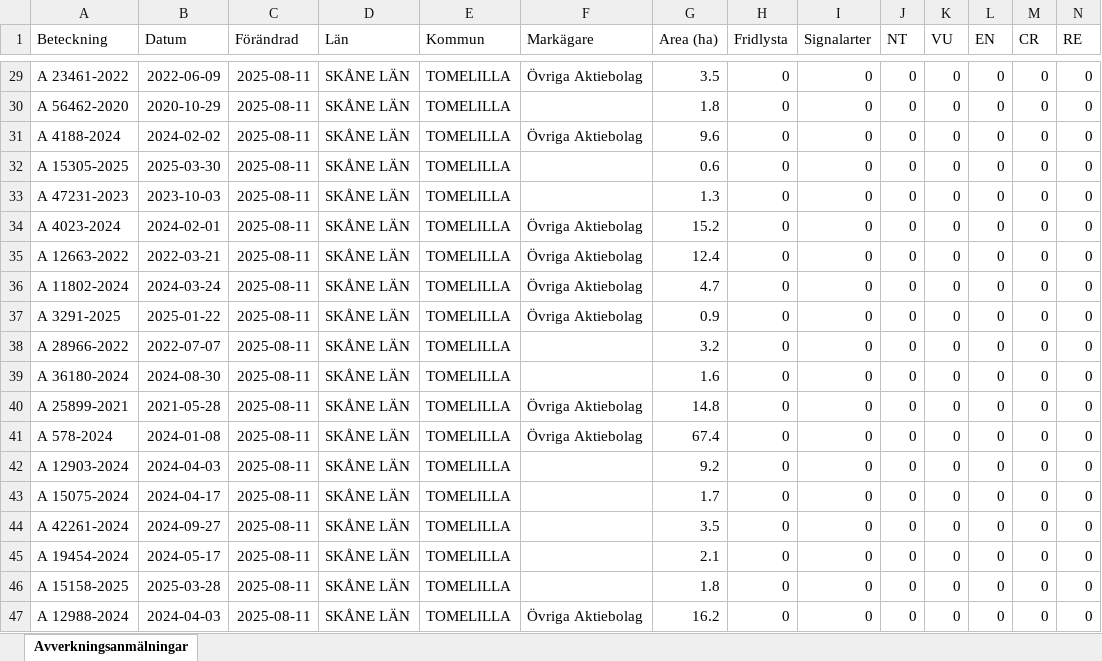
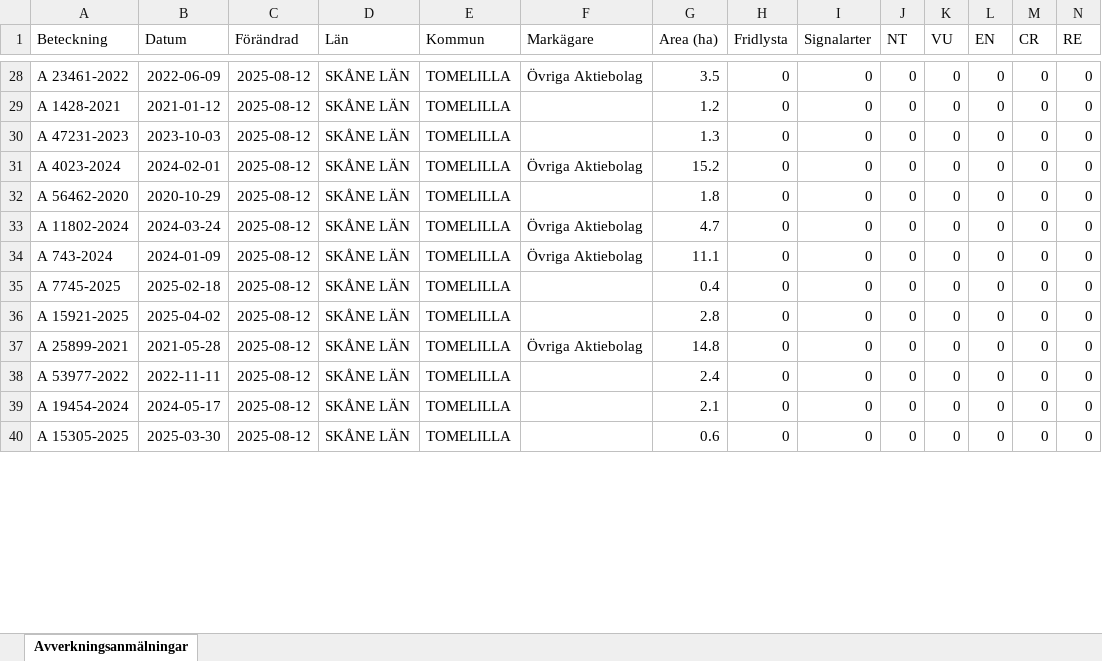
Before and after one commit to klasma/Logging_1270, an Excel workbook: Översikt TOMELILLA.xlsx, sheet Avverkningsanmälningar, drawn as a sheet; only a part is shown, gaps mark what is left out; values as stored, in another font and other column widths than the file's, no borders; removed rows and columns are numbered as before the commit, all else as after; rows hold the shown columns only; the diff covers the shown part only; the diff names each change by its address in the sheet, - before the commit and + after, or states it on an @@ line.

```diff
--- a/Översikt TOMELILLA.xlsx (sheet Avverkningsanmälningar)
+++ b/Översikt TOMELILLA.xlsx (sheet Avverkningsanmälningar)
-C28:C29 (Förändrad): 2025-08-11
+C28:C29 (Förändrad): 2025-08-12
-A29 (Beteckning): A 56462-2020
+A29 (Beteckning): A 1428-2021
-B29 (Datum): 2020-10-29
+B29 (Datum): 2021-01-12
-G29 (Area (ha)): 1.8
+G29 (Area (ha)): 1.2
-row 31: A 4188-2024 | 2024-02-02 | 2025-08-11 | SKÅNE LÄN | TOMELILLA | Övriga Aktiebolag | 9.6 | 0 | 0 | 0 | 0 | 0 | 0 | 0
-row 32: A 15305-2025 | 2025-03-30 | 2025-08-11 | SKÅNE LÄN | TOMELILLA |  | 0.6 | 0 | 0 | 0 | 0 | 0 | 0 | 0
-C30:C37 (Förändrad): 2025-08-11
+C30:C37 (Förändrad): 2025-08-12
-A32 (Beteckning): A 12663-2022
+A32 (Beteckning): A 56462-2020
-B32 (Datum): 2022-03-21
+B32 (Datum): 2020-10-29
-F32 (Markägare): Övriga Aktiebolag
+F32 (Markägare): (empty)
-G32 (Area (ha)): 12.4
+G32 (Area (ha)): 1.8
-A34 (Beteckning): A 3291-2025
+A34 (Beteckning): A 743-2024
-B34 (Datum): 2025-01-22
+B34 (Datum): 2024-01-09
-G34 (Area (ha)): 0.9
+G34 (Area (ha)): 11.1
-A35 (Beteckning): A 28966-2022
+A35 (Beteckning): A 7745-2025
-B35 (Datum): 2022-07-07
+B35 (Datum): 2025-02-18
-G35 (Area (ha)): 3.2
+G35 (Area (ha)): 0.4
-A36 (Beteckning): A 36180-2024
+A36 (Beteckning): A 15921-2025
-B36 (Datum): 2024-08-30
+B36 (Datum): 2025-04-02
-G36 (Area (ha)): 1.6
+G36 (Area (ha)): 2.8
-row 41: A 578-2024 | 2024-01-08 | 2025-08-11 | SKÅNE LÄN | TOMELILLA | Övriga Aktiebolag | 67.4 | 0 | 0 | 0 | 0 | 0 | 0 | 0
-A38 (Beteckning): A 12903-2024
+A38 (Beteckning): A 53977-2022
-B38 (Datum): 2024-04-03
+B38 (Datum): 2022-11-11
-C38 (Förändrad): 2025-08-11
+C38 (Förändrad): 2025-08-12
-G38 (Area (ha)): 9.2
+G38 (Area (ha)): 2.4
-row 43: A 15075-2024 | 2024-04-17 | 2025-08-11 | SKÅNE LÄN | TOMELILLA |  | 1.7 | 0 | 0 | 0 | 0 | 0 | 0 | 0
-row 44: A 42261-2024 | 2024-09-27 | 2025-08-11 | SKÅNE LÄN | TOMELILLA |  | 3.5 | 0 | 0 | 0 | 0 | 0 | 0 | 0
-C39:C40 (Förändrad): 2025-08-11
+C39:C40 (Förändrad): 2025-08-12
-A40 (Beteckning): A 15158-2025
+A40 (Beteckning): A 15305-2025
-B40 (Datum): 2025-03-28
+B40 (Datum): 2025-03-30
-G40 (Area (ha)): 1.8
+G40 (Area (ha)): 0.6
-row 47: A 12988-2024 | 2024-04-03 | 2025-08-11 | SKÅNE LÄN | TOMELILLA | Övriga Aktiebolag | 16.2 | 0 | 0 | 0 | 0 | 0 | 0 | 0
```
Also changed, not shown: 38 added rows, 33 removed rows and 121 edited cells elsewhere in this sheet, artfynd/A 2018-2024 artfynd.xlsx, artfynd/A 26958-2025 artfynd.xlsx, 45 other files.
